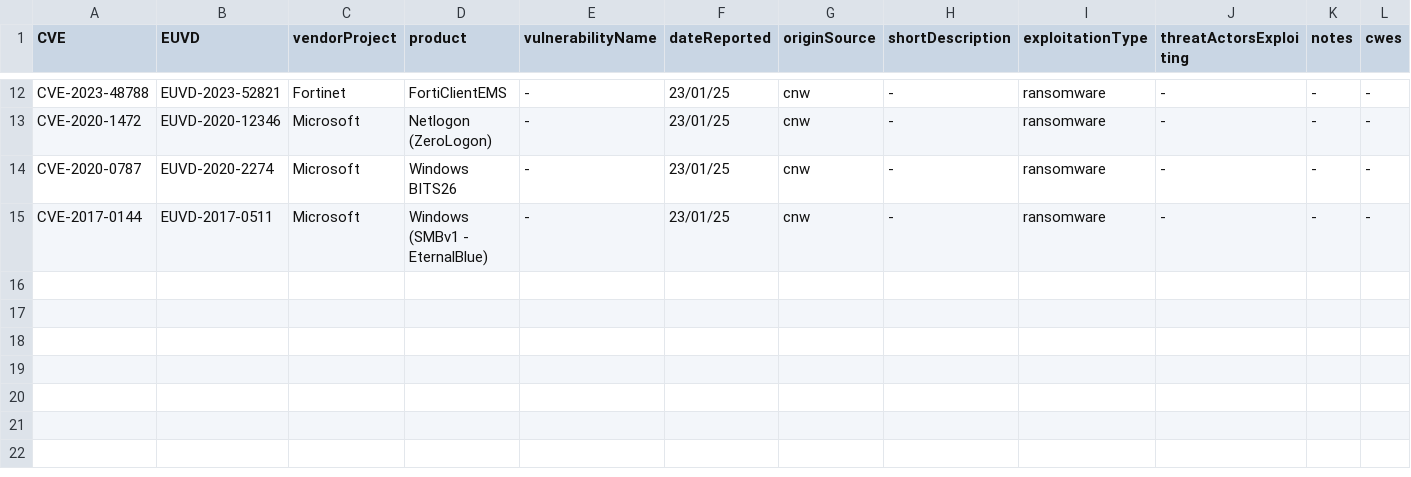
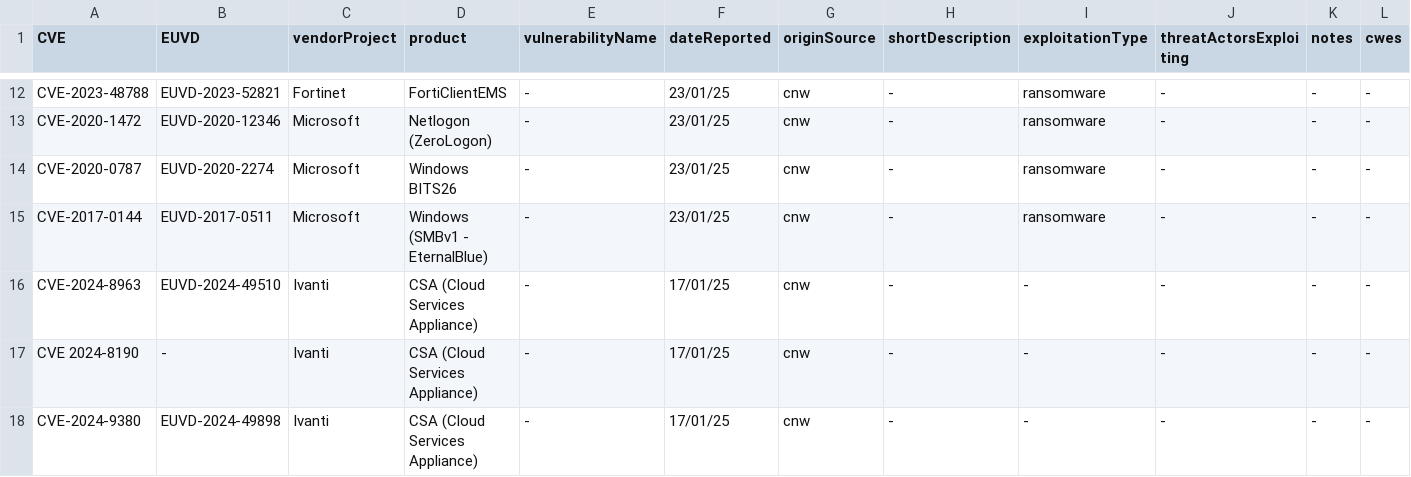
Before and after one commit to enisaeu/CNW, a CSV file: kev.csv, drawn as a sheet; only a part is shown, gaps mark what is left out.

Commit message:
Update kev.csv

```diff
--- a/kev.csv
+++ b/kev.csv
@@ -15 +15,4 @@ CVE-2020-0787,EUVD-2020-2274,Microsoft,Windows BITS26,-,23/01/25,cnw,-,ransomwar
 CVE-2017-0144,EUVD-2017-0511,Microsoft,Windows (SMBv1 - EternalBlue),-,23/01/25,cnw,-,ransomware,-,-,-
+CVE-2024-8963,EUVD-2024-49510,Ivanti,CSA (Cloud Services Appliance),-,17/01/25,cnw,-,-,-,-,-
+CVE 2024-8190,-,Ivanti,CSA (Cloud Services Appliance),-,17/01/25,cnw,-,-,-,-,-
+CVE-2024-9380,EUVD-2024-49898,Ivanti,CSA (Cloud Services Appliance),-,17/01/25,cnw,-,-,-,-,-
```
